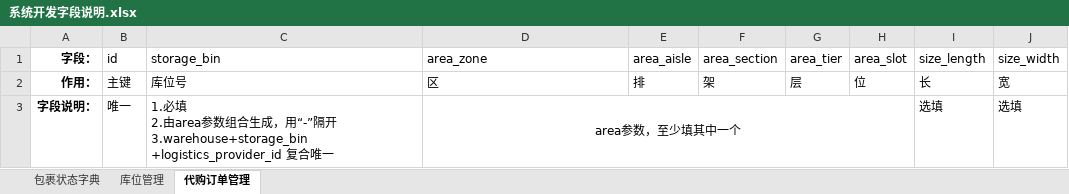
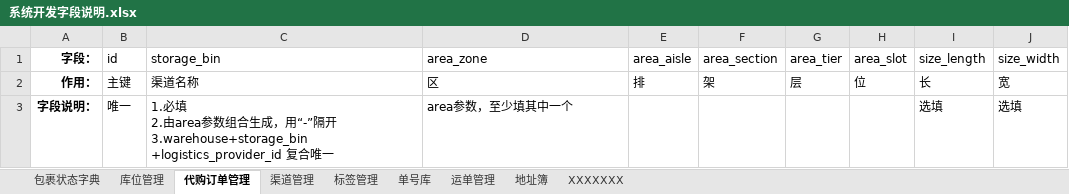
Before and after one commit to Vincentlibinxin/JIYUN-ADMIN, an Excel workbook: 系统开发字段说明.xlsx, sheet 代购订单管理, drawn as a sheet; only a part is shown; values as stored, in another font and other column widths than the file's, no borders; the diff names each change by its address in the sheet, - before the commit and + after, or states it on an @@ line.

```diff
--- a/系统开发字段说明.xlsx (sheet 代购订单管理)
+++ b/系统开发字段说明.xlsx (sheet 代购订单管理)
+sheet tab: 渠道管理
+sheet tab: 标签管理
+sheet tab: 单号库
+sheet tab: 运单管理
+sheet tab: 地址簿
+sheet tab: XXXXXXX
-C2 (storage_bin): 库位号
+C2 (storage_bin): 渠道名称
-D3 alignment: center
+D3 alignment: left
-D3:H3 merged
```
Also changed, not shown: 17 other files.
